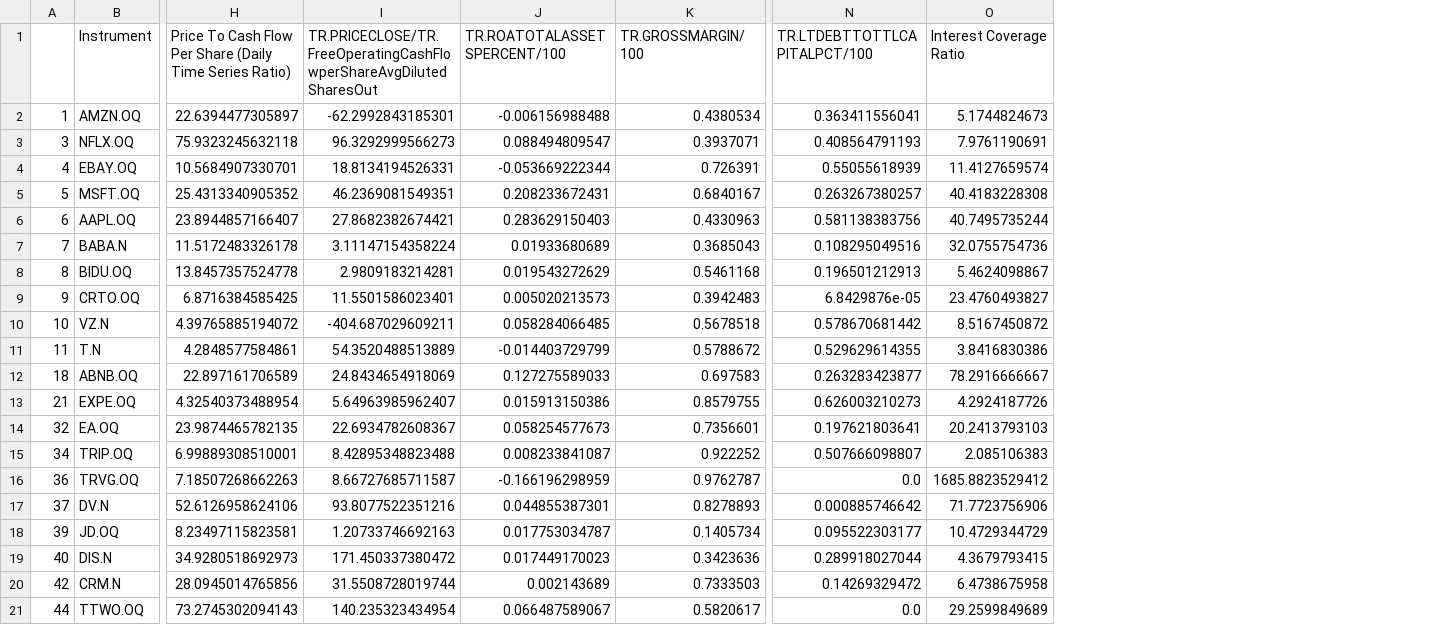
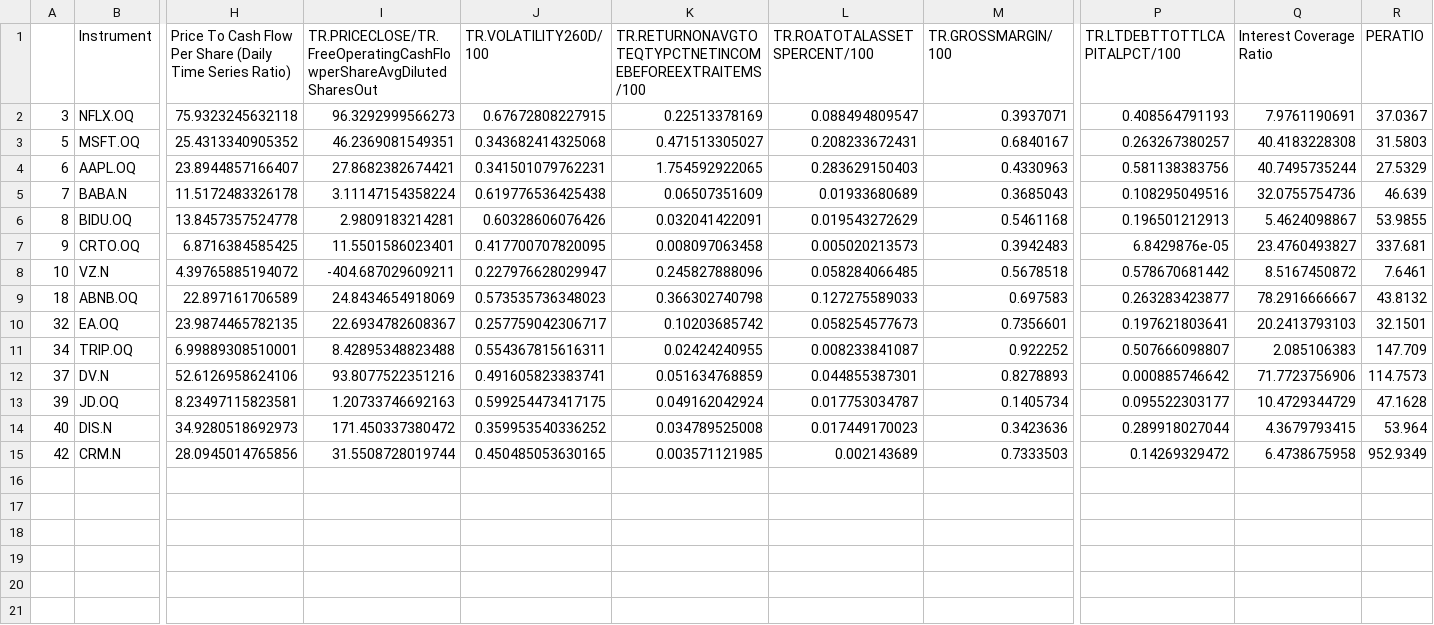
Before and after one commit to LukasPookas123/Equity-Eagle, a CSV file: Data/GOOGL.OQ/Peers.csv, drawn as a sheet; only a part is shown, gaps mark what is left out; removed rows and columns are numbered as before the commit, all else as after; rows hold the shown columns only; the diff names each change by its address in the sheet, - before the commit and + after, or states it on an @@ line.

```diff
--- a/Data/GOOGL.OQ/Peers.csv
+++ b/Data/GOOGL.OQ/Peers.csv
+column J (TR.VOLATILITY260D/100), rows 2-15: 0.67672808227915 | 0.343682414325068 | 0.341501079762231 | 0.619776536425438 | 0.60328606076426 | 0.417700707820095 | 0.227976628029947 | 0.573535736348023 | 0.257759042306717 | 0.554367815616311 | 0.491605823383741 | 0.599254473417175 | 0.359953540336252 | 0.450485053630165
+column K, rows 1-15: TR.RETURNONAVGTOTEQTYPCTNETINCOMEBEFOREEXTRAITEMS/100 | 0.22513378169 | 0.471513305027 | 1.754592922065 | 0.06507351609 | 0.032041422091 | 0.008097063458 | 0.245827888096 | 0.366302740798 | 0.10203685742 | 0.02424240955 | 0.051634768859 | 0.049162042924 | 0.034789525008 | 0.003571121985
+column R (PERATIO), rows 2-15: 37.0367 | 31.5803 | 27.5329 | 46.639 | 53.9855 | 337.681 | 7.6461 | 43.8132 | 32.1501 | 147.709 | 114.7573 | 47.1628 | 53.964 | 952.9349
-row 2: 1 | AMZN.OQ | 22.6394477305897 | -62.2992843185301 | -0.006156988488 | 0.4380534 | 0.363411556041 | 5.1744824673
-row 4: 4 | EBAY.OQ | 10.5684907330701 | 18.8134194526331 | -0.053669222344 | 0.726391 | 0.55055618939 | 11.4127659574
-row 11: 11 | T.N | 4.2848577584861 | 54.3520488513889 | -0.014403729799 | 0.5788672 | 0.529629614355 | 3.8416830386
-row 13: 21 | EXPE.OQ | 4.32540373488954 | 5.64963985962407 | 0.015913150386 | 0.8579755 | 0.626003210273 | 4.2924187726
-row 16: 36 | TRVG.OQ | 7.18507268662263 | 8.66727685711587 | -0.166196298959 | 0.9762787 | 0.0 | 1685.8823529412
-row 21: 44 | TTWO.OQ | 73.2745302094143 | 140.235323434954 | 0.066487589067 | 0.5820617 | 0.0 | 29.2599849689
```
Also changed, not shown: Data/2222.SE/Fundamentals.csv, Data/2222.SE/Peers.csv, 7 other files.
